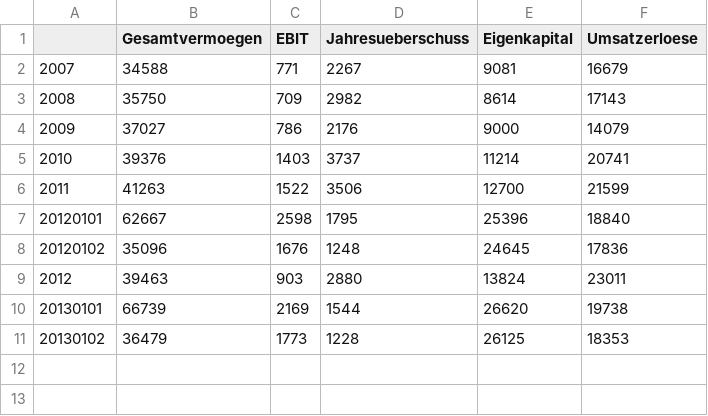
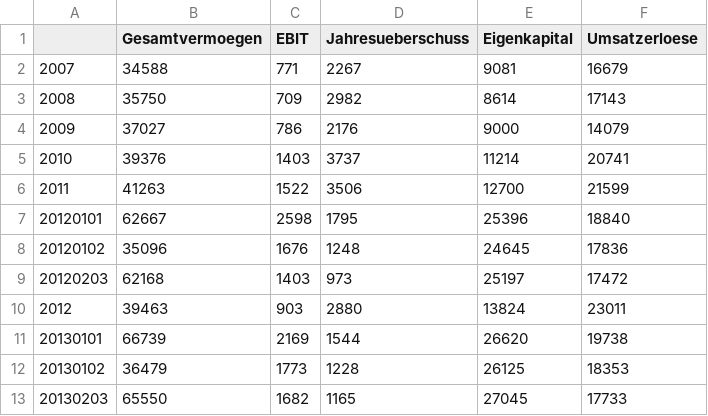
Before and after one commit to DevFCS/lua, a CSV file: input/basfzahlen.csv, drawn as a sheet.

Commit message:
q3, 2012/2013

```diff
--- a/input/basfzahlen.csv
+++ b/input/basfzahlen.csv
@@ -8,2 +8,3 @@
 20120102;35096;1676;1248;24645;17836
+20120203;62168;1403;973;25197;17472
 2012;39463;903;2880;13824;23011
@@ -11 +12,2 @@
 20130102;36479;1773;1228;26125;18353
+20130203;65550;1682;1165;27045;17733
```
